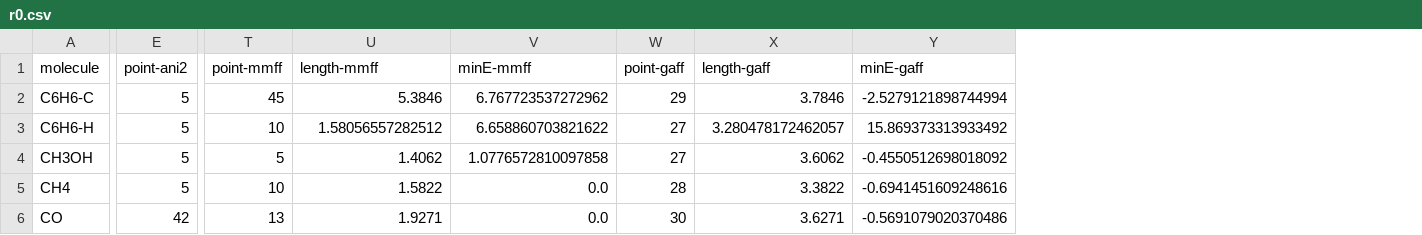
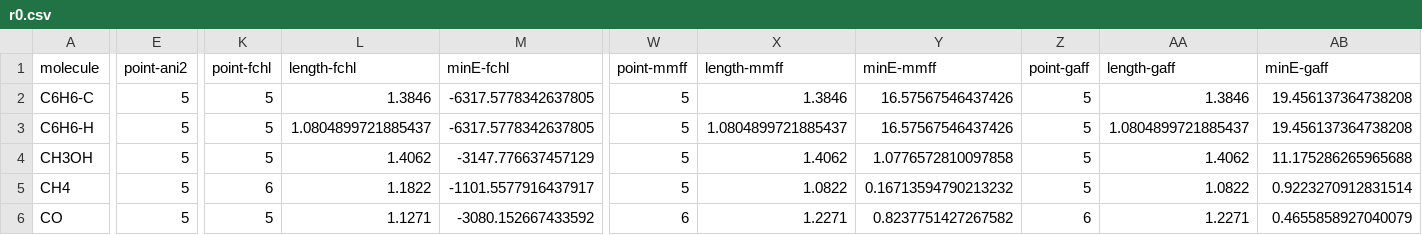
Before and after one commit to dlf57/ml-benchmark, a CSV file: data/r0.csv, drawn as a sheet; only a part is shown, gaps mark what is left out; addresses are those after the commit; the diff covers the shown part only; the diff names each change by its address in the sheet, - before the commit and + after, or states it on an @@ line.

```diff
--- a/data/r0.csv
+++ b/data/r0.csv
+column K (point-fchl), rows 2-6: 5 | 5 | 5 | 6 | 5
+column L (length-fchl), rows 2-6: 1.3846 | 1.0804899721885437 | 1.4062 | 1.1822 | 1.1271
+column M (minE-fchl), rows 2-6: -6317.5778342637805 | -6317.5778342637805 | -3147.776637457129 | -1101.5577916437917 | -3080.152667433592
-W2 (point-mmff): 45
+W2 (point-mmff): 5
-X2 (length-mmff): 5.3846
+X2 (length-mmff): 1.3846
-Y2 (minE-mmff): 6.767723537272962
+Y2 (minE-mmff): 16.57567546437426
-Z2 (point-gaff): 29
+Z2 (point-gaff): 5
-AA2 (length-gaff): 3.7846
+AA2 (length-gaff): 1.3846
-AB2 (minE-gaff): -2.5279121898744994
+AB2 (minE-gaff): 19.456137364738208
-W3 (point-mmff): 10
+W3 (point-mmff): 5
-X3 (length-mmff): 1.58056557282512
+X3 (length-mmff): 1.0804899721885437
-Y3 (minE-mmff): 6.658860703821622
+Y3 (minE-mmff): 16.57567546437426
-Z3:Z4 (point-gaff): 27
+Z3:Z4 (point-gaff): 5
-AA3 (length-gaff): 3.280478172462057
+AA3 (length-gaff): 1.0804899721885437
-AB3 (minE-gaff): 15.869373313933492
+AB3 (minE-gaff): 19.456137364738208
-AA4 (length-gaff): 3.6062
+AA4 (length-gaff): 1.4062
-AB4 (minE-gaff): -0.4550512698018092
+AB4 (minE-gaff): 11.175286265965688
-W5 (point-mmff): 10
+W5 (point-mmff): 5
-X5 (length-mmff): 1.5822
+X5 (length-mmff): 1.0822
-Y5 (minE-mmff): 0.0
+Y5 (minE-mmff): 0.16713594790213232
-Z5 (point-gaff): 28
+Z5 (point-gaff): 5
-AA5 (length-gaff): 3.3822
+AA5 (length-gaff): 1.0822
-AB5 (minE-gaff): -0.6941451609248616
+AB5 (minE-gaff): 0.9223270912831514
-E6 (point-ani2): 42
+E6 (point-ani2): 5
-W6 (point-mmff): 13
+W6 (point-mmff): 6
-X6 (length-mmff): 1.9271
+X6 (length-mmff): 1.2271
-Y6 (minE-mmff): 0.0
+Y6 (minE-mmff): 0.8237751427267582
-Z6 (point-gaff): 30
+Z6 (point-gaff): 6
-AA6 (length-gaff): 3.6271
+AA6 (length-gaff): 1.2271
-AB6 (minE-gaff): -0.5691079020370486
+AB6 (minE-gaff): 0.4655858927040079
```
Also changed, not shown: 38 edited cells elsewhere in this file, data/gaff-results.csv, data/mmff-results.csv, 12 other files.
